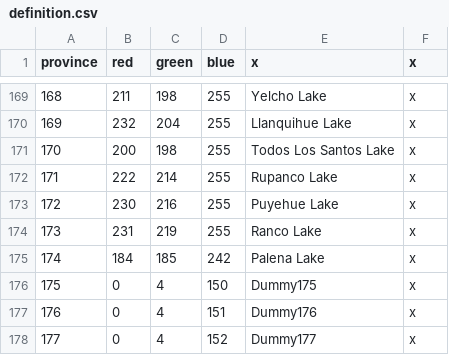
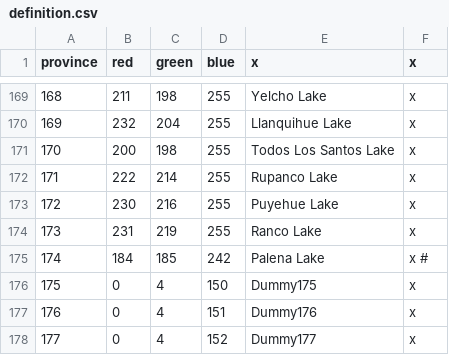
Before and after one commit to Metaluis90/A-World-Like-Any-Other, a CSV file: ATEFF - A World Like Any Other/map/definition.csv, drawn as a sheet; only a part is shown, gaps mark what is left out.

Commit message:
TEST for github bot

```diff
--- a/ATEFF - A World Like Any Other/map/definition.csv
+++ b/ATEFF - A World Like Any Other/map/definition.csv
@@ -174,3 +174,3 @@ province;red;green;blue;x;x
 173;231;219;255;Ranco Lake;x
-174;184;185;242;Palena Lake;x
+174;184;185;242;Palena Lake;x #
 175;0;4;150;Dummy175;x
```
